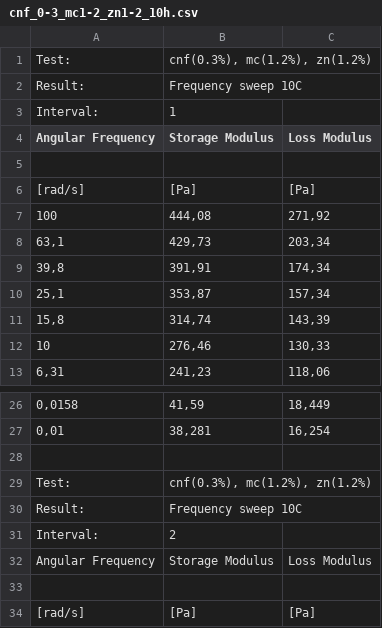
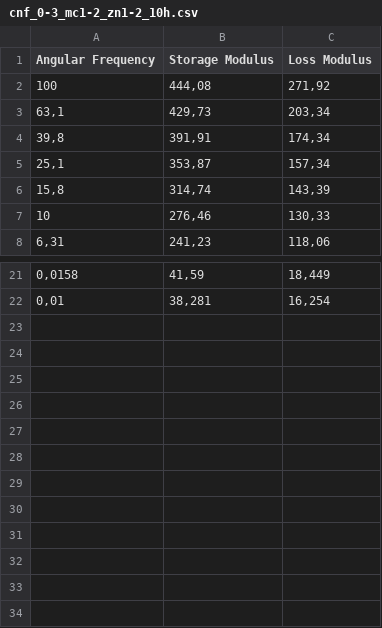
Before and after one commit to comphy-lab/pyRheo, a CSV file: demos/data/dual_network_hydrogel/cnf_0-3_mc1-2_zn1-2_10h.csv, drawn as a sheet; only a part is shown, gaps mark what is left out; the diff names each change by its address in the sheet, - before the commit and + after, or states it on an @@ line.

```diff
--- a/demos/data/dual_network_hydrogel/cnf_0-3_mc1-2_zn1-2_10h.csv
+++ b/demos/data/dual_network_hydrogel/cnf_0-3_mc1-2_zn1-2_10h.csv
-row 1: Test: | cnf(0.3%), mc(1.2%), zn(1.2%)
-row 2: Result: | Frequency sweep 10C
-row 3: Interval: | 1
-row 5: (empty)
-row 6: [rad/s] | [Pa] | [Pa]
-row 28: (empty)
-row 29: Test: | cnf(0.3%), mc(1.2%), zn(1.2%)
-row 30: Result: | Frequency sweep 10C
-row 31: Interval: | 2
-row 32: Angular Frequency | Storage Modulus | Loss Modulus
-row 33: (empty)
-row 34: [rad/s] | [Pa] | [Pa]
```
Also changed, not shown: demos/data/dual_network_hydrogel/cnf_0-3_mc1-2_zn1-2_20h.csv, demos/data/dual_network_hydrogel/cnf_0-3_mc1-2_zn1-2_30h.csv, 34 other files.
